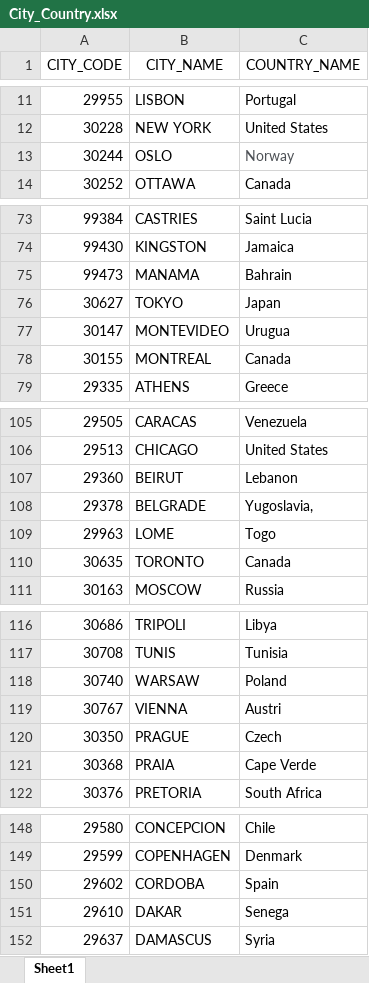
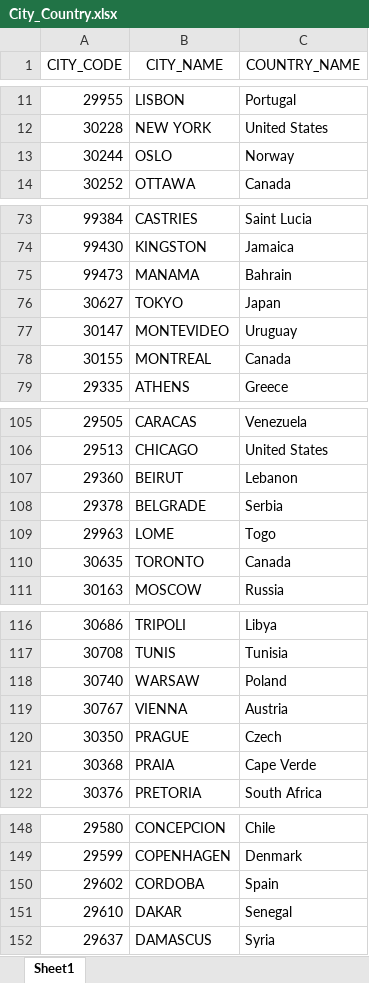
Before and after one commit to MA675-Partner-Projects/IDB_EDA, an Excel workbook: City_Country.xlsx, sheet Sheet1, drawn as a sheet; only a part is shown, gaps mark what is left out; values as stored, in another font and other column widths than the file's, no borders; the diff covers the shown part only; the diff names each change by its address in the sheet, - before the commit and + after, or states it on an @@ line.

Commit message:
Corrected some country's name

```diff
--- a/City_Country.xlsx (sheet Sheet1)
+++ b/City_Country.xlsx (sheet Sheet1)
-C13 text colour: #4D5156
+C13 text colour: black
-C77 (COUNTRY_NAME): Urugua
+C77 (COUNTRY_NAME): Uruguay
-C108 (COUNTRY_NAME): Yugoslavia,
+C108 (COUNTRY_NAME): Serbia
-C119 (COUNTRY_NAME): Austri
+C119 (COUNTRY_NAME): Austria
-C151 (COUNTRY_NAME): Senega
+C151 (COUNTRY_NAME): Senegal
```
Also changed, not shown: 14 edited cells and cell formats elsewhere in this sheet, 2 other files.
